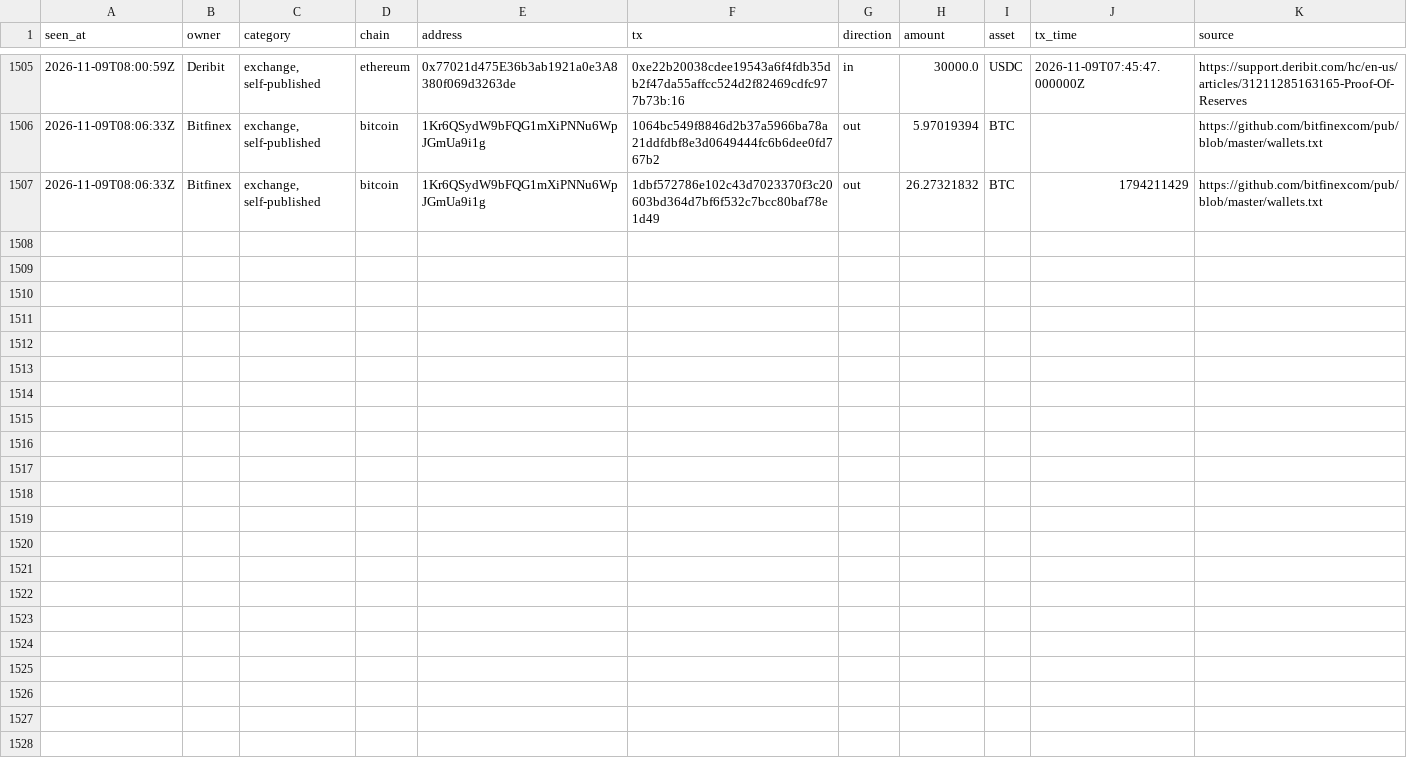
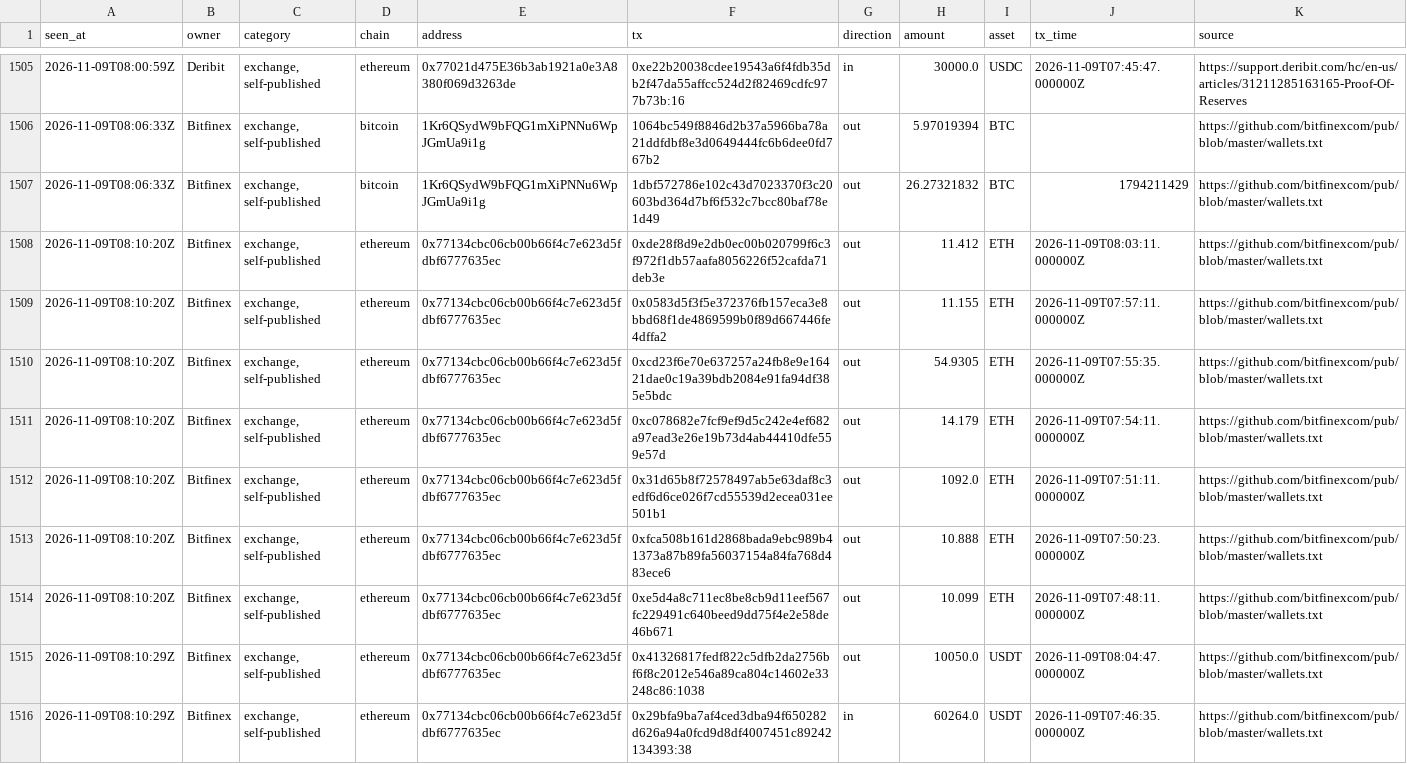
Before and after one commit to hpintojr/crypto-scanner, a CSV file: data/wallet-moves.csv, drawn as a sheet; only a part is shown, gaps mark what is left out.

```diff
--- a/data/wallet-moves.csv
+++ b/data/wallet-moves.csv
@@ -1507 +1507,10 @@ seen_at,owner,category,chain,address,tx,direction,amount,asset,tx_time,source
 2026-11-09T08:06:33Z,Bitfinex,"exchange, self-published",bitcoin,1Kr6QSydW9bFQG1mXiPNNu6WpJGmUa9i1g,1dbf572786e102c43d7023370f3c20603bd364d7bf6f532c7bcc80baf78e1d49,out,26.27321832,BTC,1794211429,https://github.com/bitfinexcom/pub/blob/master/wallets.txt
+2026-11-09T08:10:20Z,Bitfinex,"exchange, self-published",ethereum,0x77134cbc06cb00b66f4c7e623d5fdbf6777635ec,0xde28f8d9e2db0ec00b020799f6c3f972f1db57aafa8056226f52cafda71deb3e,out,11.412,ETH,2026-11-09T08:03:11.000000Z,https://github.com/bitfinexcom/pub/blob/master/wallets.txt
+2026-11-09T08:10:20Z,Bitfinex,"exchange, self-published",ethereum,0x77134cbc06cb00b66f4c7e623d5fdbf6777635ec,0x0583d5f3f5e372376fb157eca3e8bbd68f1de4869599b0f89d667446fe4dffa2,out,11.155,ETH,2026-11-09T07:57:11.000000Z,https://github.com/bitfinexcom/pub/blob/master/wallets.txt
+2026-11-09T08:10:20Z,Bitfinex,"exchange, self-published",ethereum,0x77134cbc06cb00b66f4c7e623d5fdbf6777635ec,0xcd23f6e70e637257a24fb8e9e16421dae0c19a39bdb2084e91fa94df385e5bdc,out,54.9305,ETH,2026-11-09T07:55:35.000000Z,https://github.com/bitfinexcom/pub/blob/master/wallets.txt
+2026-11-09T08:10:20Z,Bitfinex,"exchange, self-published",ethereum,0x77134cbc06cb00b66f4c7e623d5fdbf6777635ec,0xc078682e7fcf9ef9d5c242e4ef682a97ead3e26e19b73d4ab44410dfe559e57d,out,14.179,ETH,2026-11-09T07:54:11.000000Z,https://github.com/bitfinexcom/pub/blob/master/wallets.txt
+2026-11-09T08:10:20Z,Bitfinex,"exchange, self-published",ethereum,0x77134cbc06cb00b66f4c7e623d5fdbf6777635ec,0x31d65b8f72578497ab5e63daf8c3edf6d6ce026f7cd55539d2ecea031ee501b1,out,1092.0,ETH,2026-11-09T07:51:11.000000Z,https://github.com/bitfinexcom/pub/blob/master/wallets.txt
+2026-11-09T08:10:20Z,Bitfinex,"exchange, self-published",ethereum,0x77134cbc06cb00b66f4c7e623d5fdbf6777635ec,0xfca508b161d2868bada9ebc989b41373a87b89fa56037154a84fa768d483ece6,out,10.888,ETH,2026-11-09T07:50:23.000000Z,https://github.com/bitfinexcom/pub/blob/master/wallets.txt
+2026-11-09T08:10:20Z,Bitfinex,"exchange, self-published",ethereum,0x77134cbc06cb00b66f4c7e623d5fdbf6777635ec,0xe5d4a8c711ec8be8cb9d11eef567fc229491c640beed9dd75f4e2e58de46b671,out,10.099,ETH,2026-11-09T07:48:11.000000Z,https://github.com/bitfinexcom/pub/blob/master/wallets.txt
+2026-11-09T08:10:29Z,Bitfinex,"exchange, self-published",ethereum,0x77134cbc06cb00b66f4c7e623d5fdbf6777635ec,0x41326817fedf822c5dfb2da2756bf6f8c2012e546a89ca804c14602e33248c86:1038,out,10050.0,USDT,2026-11-09T08:04:47.000000Z,https://github.com/bitfinexcom/pub/blob/master/wallets.txt
+2026-11-09T08:10:29Z,Bitfinex,"exchange, self-published",ethereum,0x77134cbc06cb00b66f4c7e623d5fdbf6777635ec,0x29bfa9ba7af4ced3dba94f650282d626a94a0fcd9d8df4007451c89242134393:38,in,60264.0,USDT,2026-11-09T07:46:35.000000Z,https://github.com/bitfinexcom/pub/blob/master/wallets.txt
```
Also changed, not shown: 5 other files.
